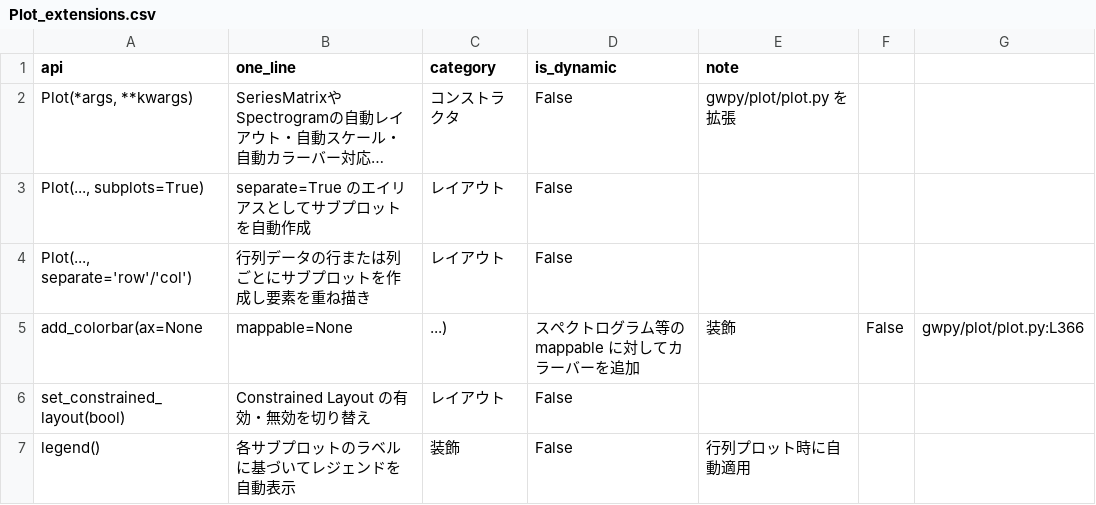
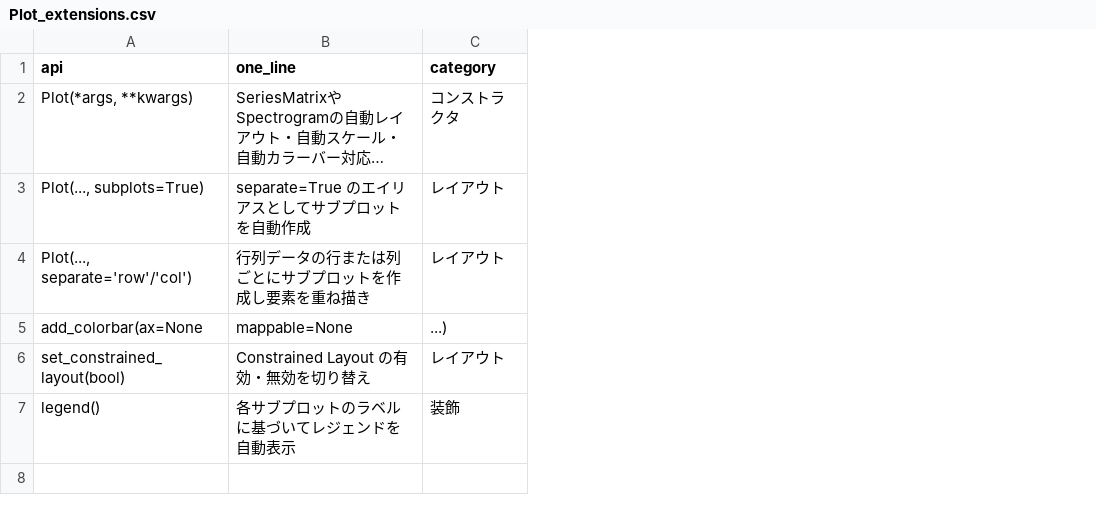
Before and after one commit to tatsuki-washimi/gwexpy, a CSV file: docs/Plot_extensions.csv, drawn as a sheet; long unchanged cells end in …; the diff names each change by its address in the sheet, - before the commit and + after, or states it on an @@ line.

```diff
--- a/docs/Plot_extensions.csv
+++ b/docs/Plot_extensions.csv
-column D (is_dynamic), rows 2-7: False | False | False | スペクトログラム等の mappable に対してカラーバーを追加 | False | False
-column E (note), rows 2-7: gwpy/plot/plot.py を拡張 |  |  | 装飾 |  | 行列プロット時に自動適用
-column F, row 5: False
-column G, row 5: gwpy/plot/plot.py:L366
```
Also changed, not shown: docs/Array_extensions.csv, docs/FrequencySeries_extensions.csv, 8 other files.
